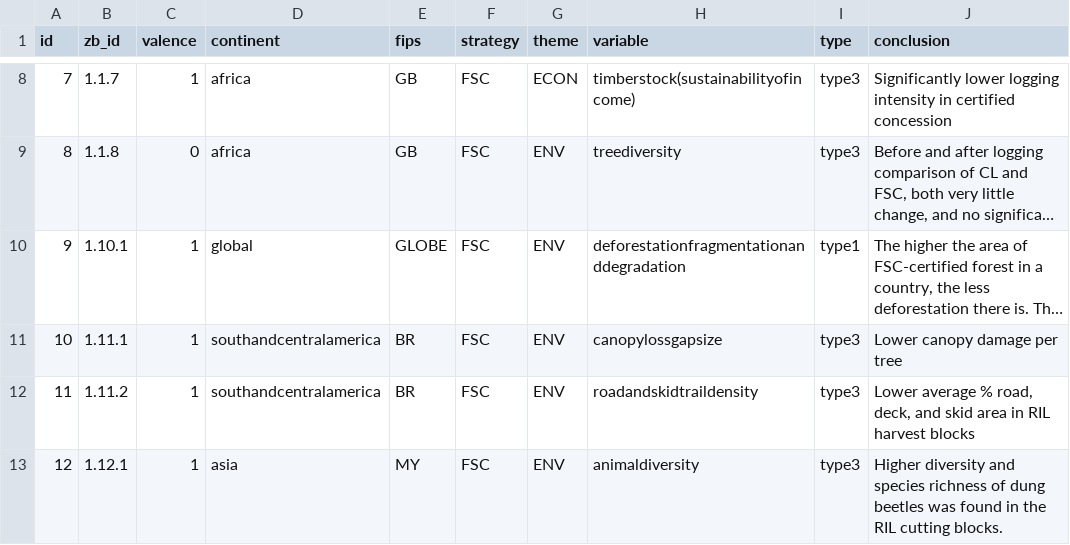
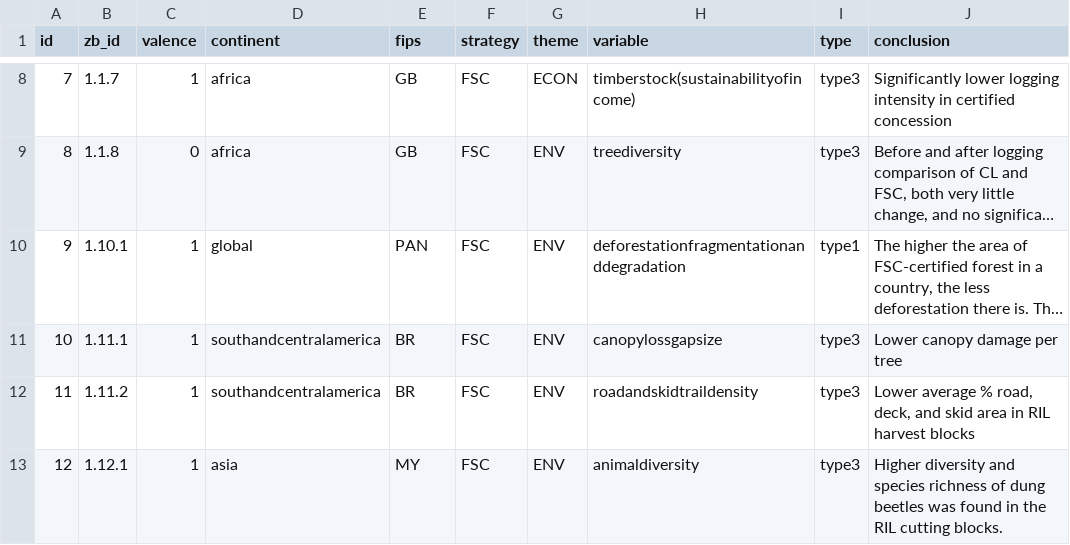
Before and after one commit to mongabay/mongabay-conservationviz, a CSV file: data/data.csv, drawn as a sheet; only a part is shown, gaps mark what is left out; long unchanged cells end in …; the diff names each change by its address in the sheet, - before the commit and + after, or states it on an @@ line.

```diff
--- a/data/data.csv
+++ b/data/data.csv
-E10 (fips): GLOBE
+E10 (fips): PAN
```
Also changed, not shown: data/fsc/data.csv, data/lookup.csv, 4 other files.
